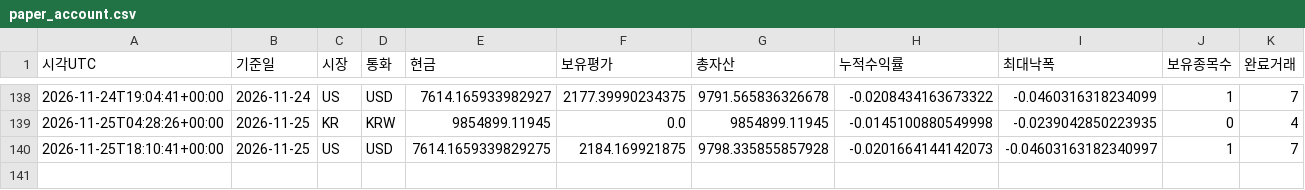
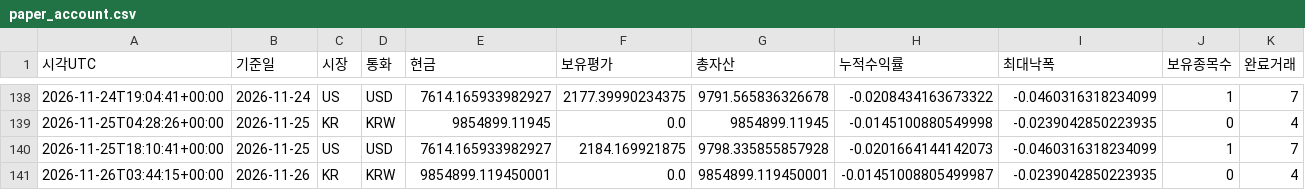
Before and after one commit to dg4200355-arch/apex-ai-trading-bot, a CSV file: reports/paper_account.csv, drawn as a sheet; only a part is shown, gaps mark what is left out; rows hold the shown columns only; the diff names each change by its address in the sheet, - before the commit and + after, or states it on an @@ line.

```diff
--- a/reports/paper_account.csv
+++ b/reports/paper_account.csv
-E140 (현금): 7614.1659339829275
+E140 (현금): 7614.165933982927
-I140 (최대낙폭): -0.04603163182340997
+I140 (최대낙폭): -0.0460316318234099
+row 141: 2026-11-26T03:44:15+00:00 | 2026-11-26 | KR | KRW | 9854899.119450001 | 0.0 | 9854899.119450001 | -0.01451008805499987 | -0.0239042850223935 | 0 | 4
```
Also changed, not shown: reports/latest_confirmation.csv, reports/latest_validation.csv, 11 other files.
